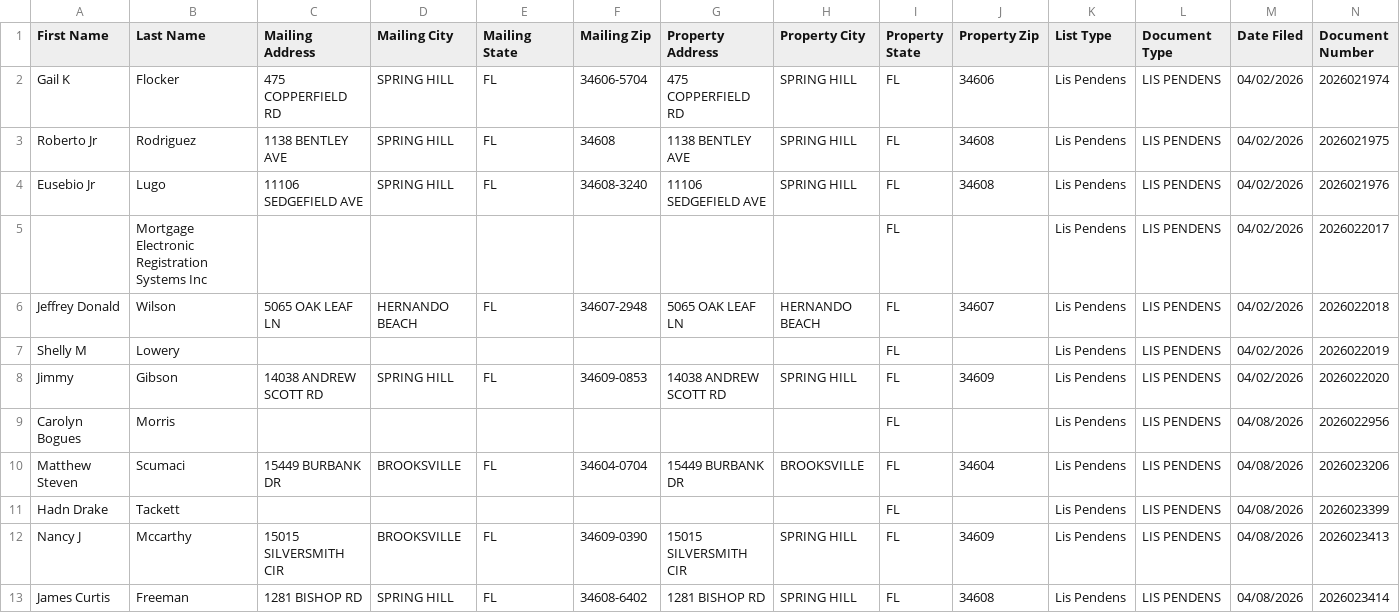
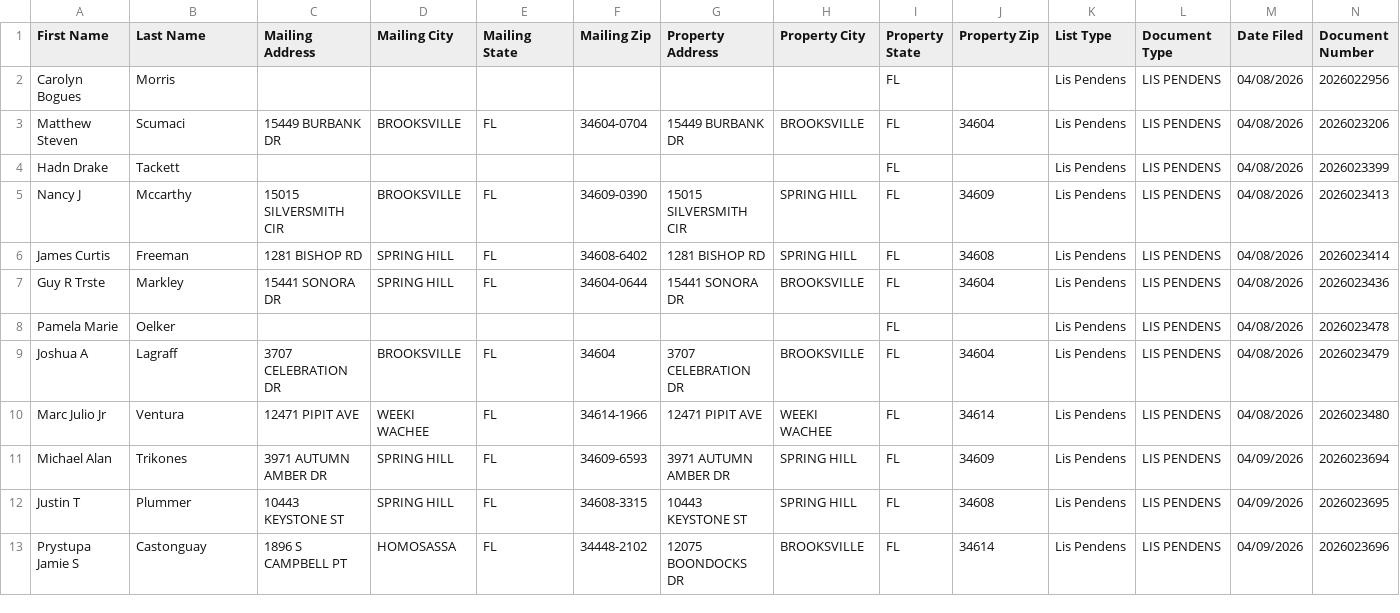
Before and after one commit to davidgunz13/hernando-lead-scraper, a CSV file: dashboard/datasift_export.csv, drawn as a sheet; only a part is shown; the shorter side is filled out with more unchanged rows; rows hold the shown columns only; the diff names each change by its address in the sheet, - before the commit and + after, or states it on an @@ line.

```diff
--- a/dashboard/datasift_export.csv
+++ b/dashboard/datasift_export.csv
-row 2: Gail K | Flocker | 475 COPPERFIELD RD | SPRING HILL | FL | 34606-5704 | 475 COPPERFIELD RD | SPRING HILL | FL | 34606 | Lis Pendens | LIS PENDENS | 04/02/2026 | 2026021974
-row 3: Roberto Jr | Rodriguez | 1138 BENTLEY AVE | SPRING HILL | FL | 34608 | 1138 BENTLEY AVE | SPRING HILL | FL | 34608 | Lis Pendens | LIS PENDENS | 04/02/2026 | 2026021975
-row 4: Eusebio Jr | Lugo | 11106 SEDGEFIELD AVE | SPRING HILL | FL | 34608-3240 | 11106 SEDGEFIELD AVE | SPRING HILL | FL | 34608 | Lis Pendens | LIS PENDENS | 04/02/2026 | 2026021976
-row 5:  | Mortgage Electronic Registration Systems Inc |  |  |  |  |  |  | FL |  | Lis Pendens | LIS PENDENS | 04/02/2026 | 2026022017
-row 6: Jeffrey Donald | Wilson | 5065 OAK LEAF LN | HERNANDO BEACH | FL | 34607-2948 | 5065 OAK LEAF LN | HERNANDO BEACH | FL | 34607 | Lis Pendens | LIS PENDENS | 04/02/2026 | 2026022018
-row 7: Shelly M | Lowery |  |  |  |  |  |  | FL |  | Lis Pendens | LIS PENDENS | 04/02/2026 | 2026022019
-row 8: Jimmy | Gibson | 14038 ANDREW SCOTT RD | SPRING HILL | FL | 34609-0853 | 14038 ANDREW SCOTT RD | SPRING HILL | FL | 34609 | Lis Pendens | LIS PENDENS | 04/02/2026 | 2026022020
```
Also changed, not shown: data/datasift_export.csv, 2 other files.
